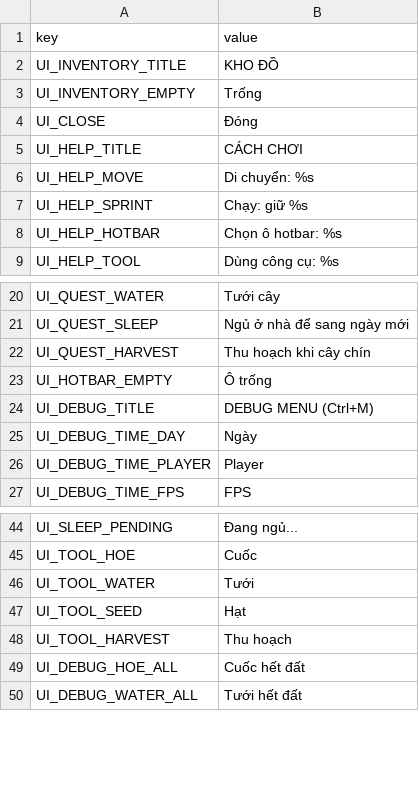
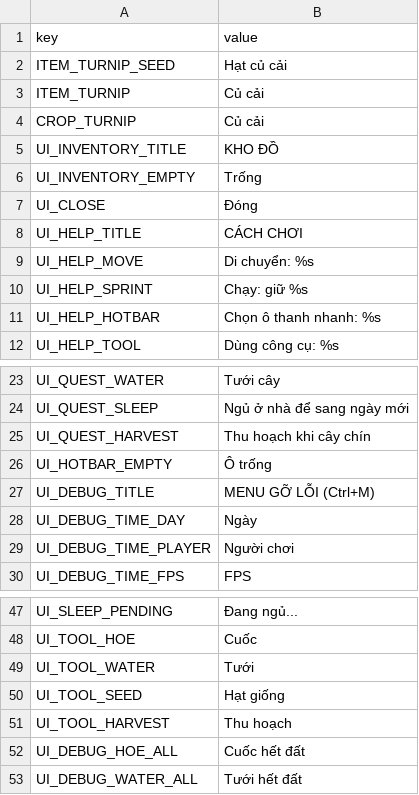
Before and after one commit to hoangarts1/nongtrai, a CSV file: localization/strings_vi.csv, drawn as a sheet; only a part is shown, gaps mark what is left out.

```diff
--- a/localization/strings_vi.csv
+++ b/localization/strings_vi.csv
@@ -1,2 +1,5 @@
 key,value
+ITEM_TURNIP_SEED,Hạt củ cải
+ITEM_TURNIP,Củ cải
+CROP_TURNIP,Củ cải
 UI_INVENTORY_TITLE,KHO ĐỒ
@@ -7,3 +10,3 @@ UI_HELP_MOVE,Di chuyển: %s
 UI_HELP_SPRINT,Chạy: giữ %s
-UI_HELP_HOTBAR,Chọn ô hotbar: %s
+UI_HELP_HOTBAR,Chọn ô thanh nhanh: %s
 UI_HELP_TOOL,Dùng công cụ: %s
@@ -23,5 +26,5 @@ UI_QUEST_HARVEST,Thu hoạch khi cây chín
 UI_HOTBAR_EMPTY,Ô trống
-UI_DEBUG_TITLE,DEBUG MENU  (Ctrl+M)
+UI_DEBUG_TITLE,MENU GỠ LỖI  (Ctrl+M)
 UI_DEBUG_TIME_DAY,Ngày
-UI_DEBUG_TIME_PLAYER,Player
+UI_DEBUG_TIME_PLAYER,Người chơi
 UI_DEBUG_TIME_FPS,FPS
@@ -46,3 +49,3 @@ UI_TOOL_HOE,Cuốc
 UI_TOOL_WATER,Tưới
-UI_TOOL_SEED,Hạt
+UI_TOOL_SEED,Hạt giống
 UI_TOOL_HARVEST,Thu hoạch
```
Also changed, not shown: localization/strings_en.csv, 13 other files.
